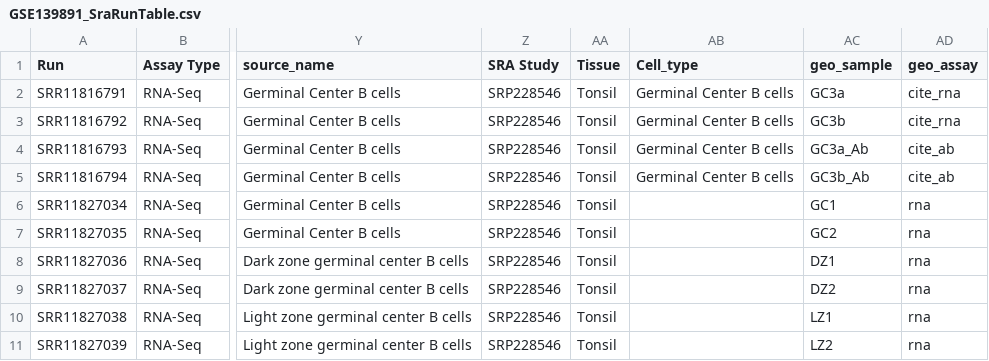
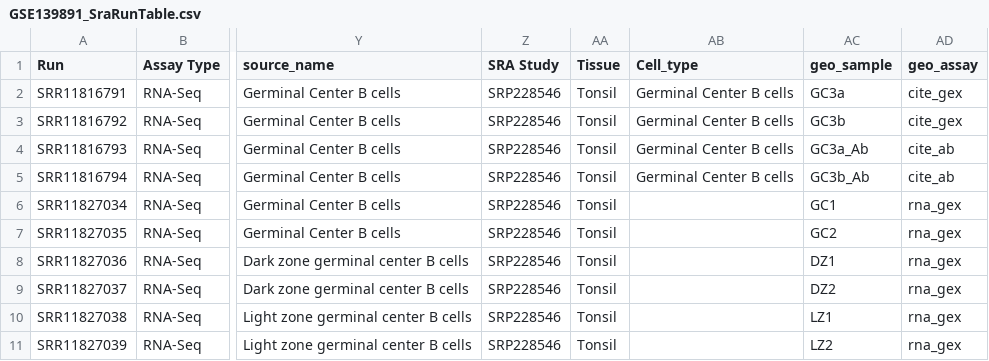
Before and after one commit to nixonlab/HERV_scGCB, a CSV file: config/GSE139891_SraRunTable.csv, drawn as a sheet; only a part is shown, gaps mark what is left out; the diff names each change by its address in the sheet, - before the commit and + after, or states it on an @@ line.

Commit message:
improve variable encoding

```diff
--- a/config/GSE139891_SraRunTable.csv
+++ b/config/GSE139891_SraRunTable.csv
-AD2:AD3 (geo_assay): cite_rna
+AD2:AD3 (geo_assay): cite_gex
-AD6:AD11 (geo_assay): rna
+AD6:AD11 (geo_assay): rna_gex
```
